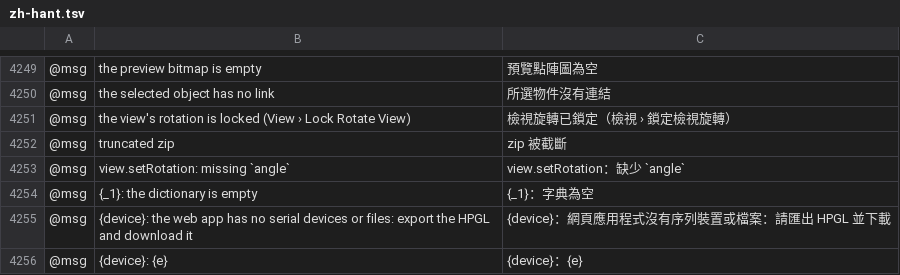
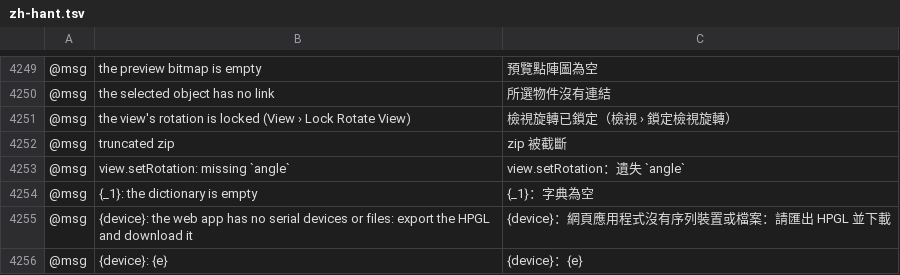
Before and after one commit to redrob-labs/redrob-canvas, a TSV file: crafts/vectorcraft/crates/ui-egui/src/i18n/zh-hant.tsv, drawn as a sheet; only a part is shown, gaps mark what is left out; the diff names each change by its address in the sheet, - before the commit and + after, or states it on an @@ line.

Commit message:
fix(vector-i18n): zh-hant message uses the traditional character

```diff
--- a/crafts/vectorcraft/crates/ui-egui/src/i18n/zh-hant.tsv
+++ b/crafts/vectorcraft/crates/ui-egui/src/i18n/zh-hant.tsv
-C4253: view.setRotation：缺少 `angle`
+C4253: view.setRotation：遺失 `angle`
```
